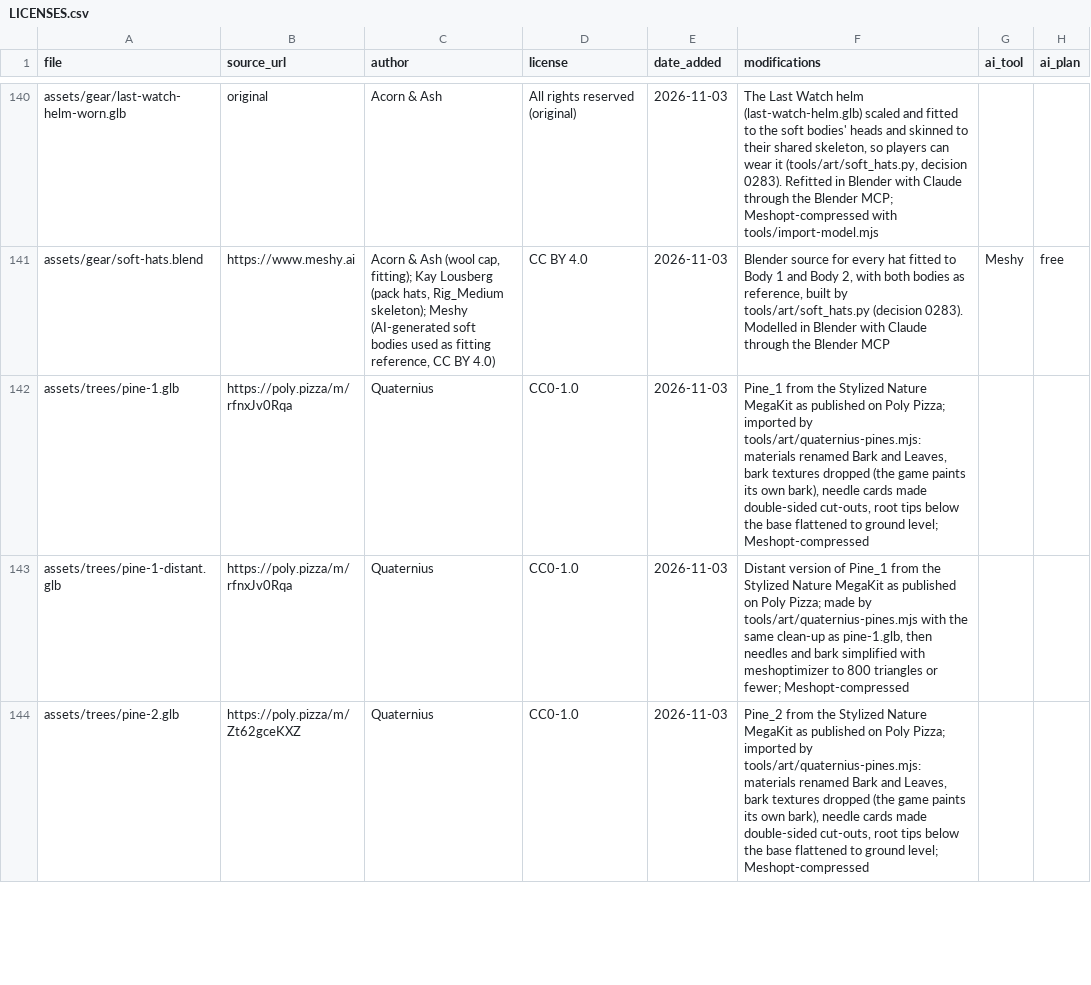
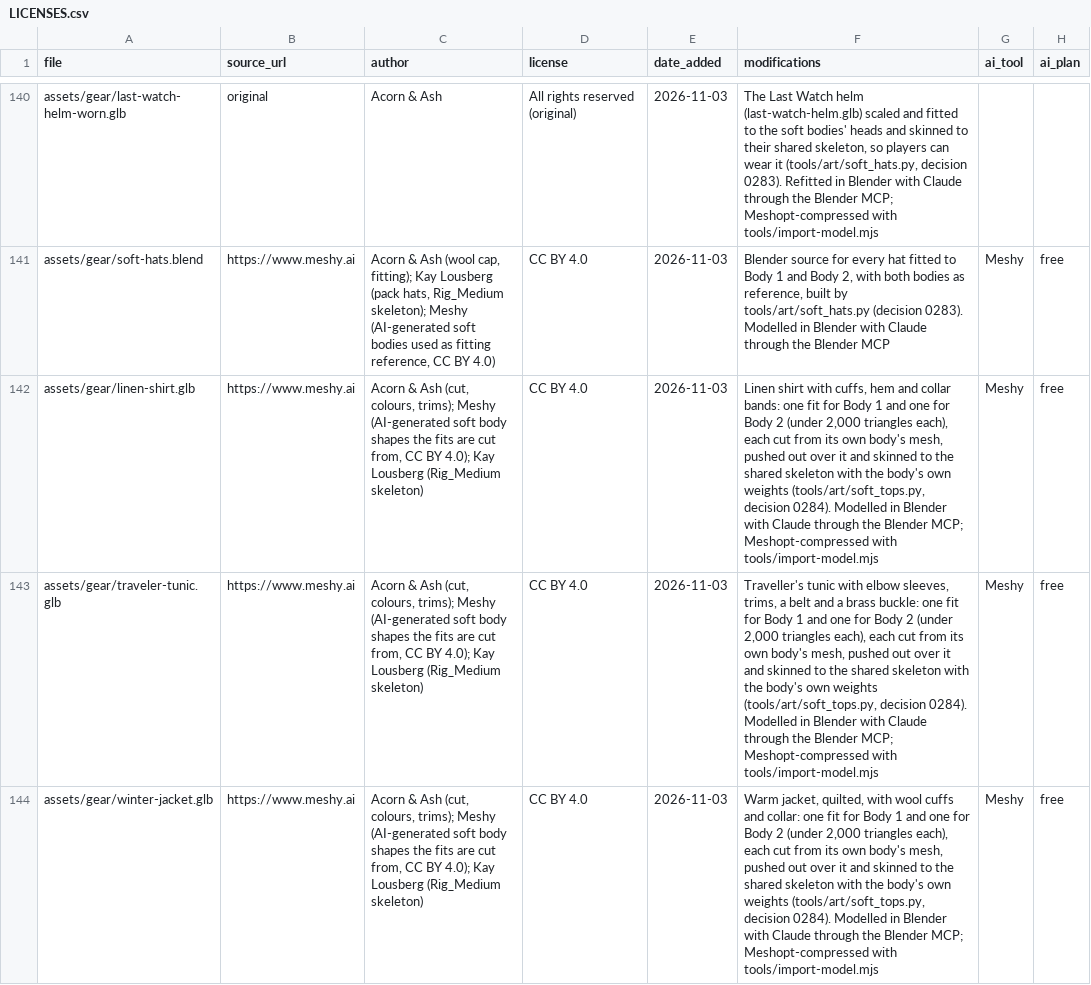
Before and after one commit to riokku/acorn-and-ash, a CSV file: assets/LICENSES.csv, drawn as a sheet; only a part is shown, gaps mark what is left out; the shorter side is filled out with more unchanged rows; the diff covers the shown part only; the diff names each change by its address in the sheet, - before the commit and + after, or states it on an @@ line.

```diff
--- a/assets/LICENSES.csv
+++ b/assets/LICENSES.csv
+row 142: assets/gear/linen-shirt.glb | https://www.meshy.ai | Acorn & Ash (cut, colours, trims); Meshy (AI-generated soft body shapes the fits are cut from, CC BY 4.0); Kay Lousberg (Rig_Medium skeleton) | CC BY 4.0 | 2026-11-03 | Linen shirt with cuffs, hem and collar bands: one fit for Body 1 and one for Body 2 (under 2,000 triangles each), each cut from its own body's mesh, pushed out over it and skinned to the shared skeleton with the body's own weights (tools/art/soft_tops.py, decision 0284). Modelled in Blender with Claude through the Blender MCP; Meshopt-compressed with tools/import-model.mjs | Meshy | free
+row 143: assets/gear/traveler-tunic.glb | https://www.meshy.ai | Acorn & Ash (cut, colours, trims); Meshy (AI-generated soft body shapes the fits are cut from, CC BY 4.0); Kay Lousberg (Rig_Medium skeleton) | CC BY 4.0 | 2026-11-03 | Traveller's tunic with elbow sleeves, trims, a belt and a brass buckle: one fit for Body 1 and one for Body 2 (under 2,000 triangles each), each cut from its own body's mesh, pushed out over it and skinned to the shared skeleton with the body's own weights (tools/art/soft_tops.py, decision 0284). Modelled in Blender with Claude through the Blender MCP; Meshopt-compressed with tools/import-model.mjs | Meshy | free
+row 144: assets/gear/winter-jacket.glb | https://www.meshy.ai | Acorn & Ash (cut, colours, trims); Meshy (AI-generated soft body shapes the fits are cut from, CC BY 4.0); Kay Lousberg (Rig_Medium skeleton) | CC BY 4.0 | 2026-11-03 | Warm jacket, quilted, with wool cuffs and collar: one fit for Body 1 and one for Body 2 (under 2,000 triangles each), each cut from its own body's mesh, pushed out over it and skinned to the shared skeleton with the body's own weights (tools/art/soft_tops.py, decision 0284). Modelled in Blender with Claude through the Blender MCP; Meshopt-compressed with tools/import-model.mjs | Meshy | free
```
Also changed, not shown: 2 added rows elsewhere in this file, 17 other files.
